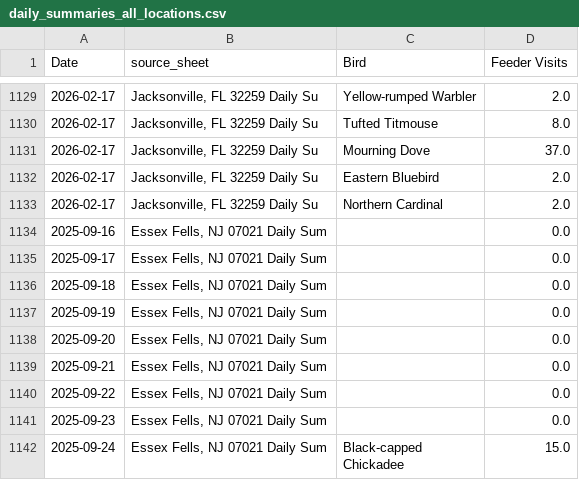
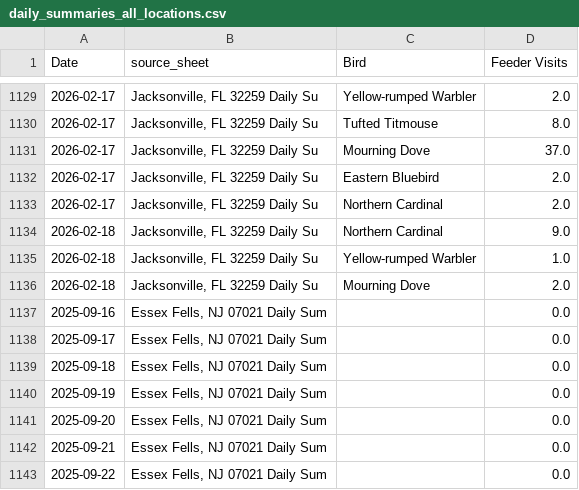
Before and after one commit to david-j-cox/backyard-ecology, a CSV file: data/daily_summaries_all_locations.csv, drawn as a sheet; only a part is shown, gaps mark what is left out; the shorter side is filled out with more unchanged rows; the diff names each change by its address in the sheet, - before the commit and + after, or states it on an @@ line.

```diff
--- a/data/daily_summaries_all_locations.csv
+++ b/data/daily_summaries_all_locations.csv
+row 1134: 2026-02-18 | Jacksonville, FL 32259 Daily Su | Northern Cardinal | 9.0
+row 1135: 2026-02-18 | Jacksonville, FL 32259 Daily Su | Yellow-rumped Warbler | 1.0
+row 1136: 2026-02-18 | Jacksonville, FL 32259 Daily Su | Mourning Dove | 2.0
```
Also changed, not shown: data/sunrise_sunset.csv, 27 other files.
